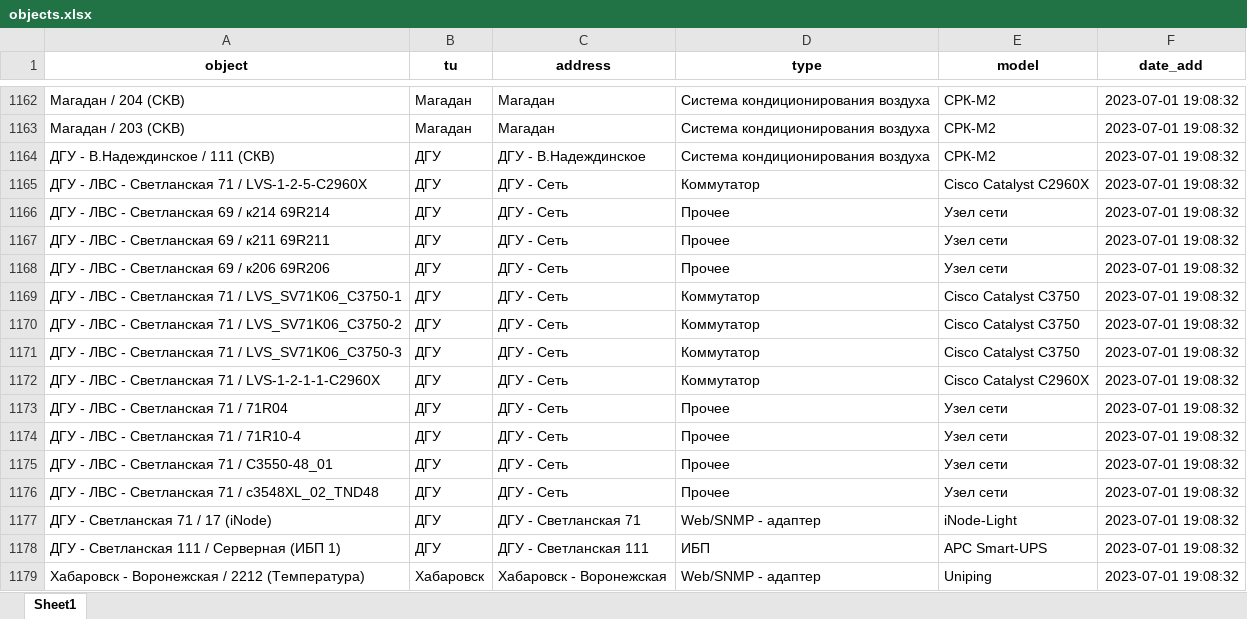
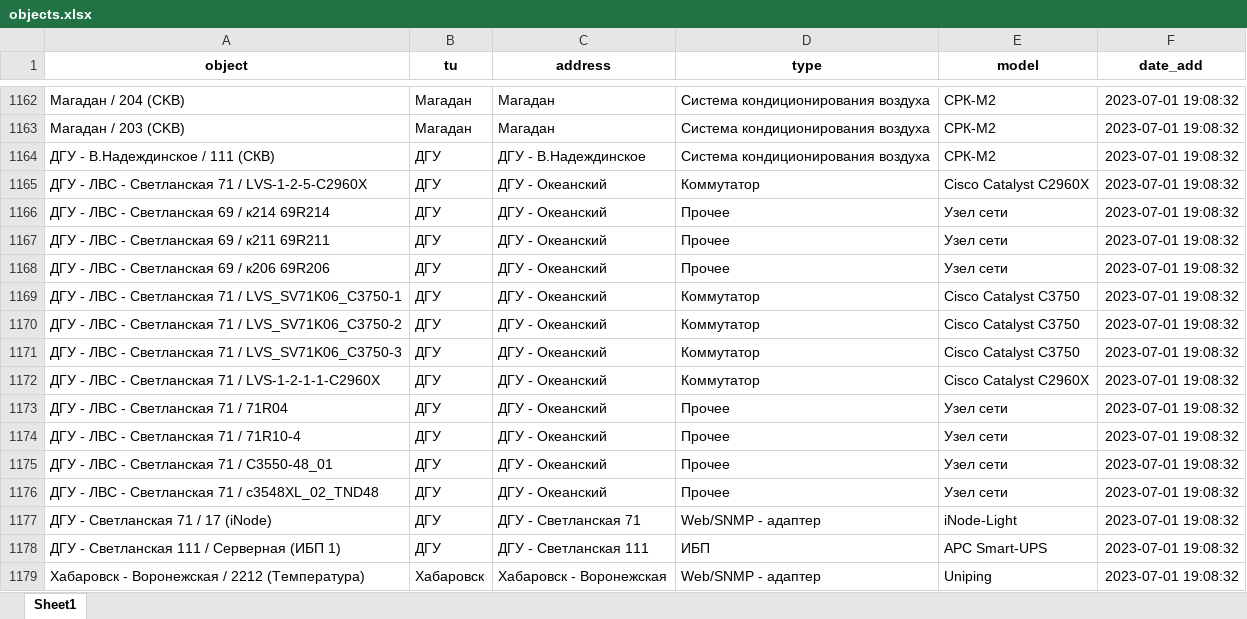
Before and after one commit to daowolf2000/zbx_analyz, an Excel workbook: objects.xlsx, sheet Sheet1, drawn as a sheet; only a part is shown, gaps mark what is left out; values as stored, in another font and other column widths than the file's, no borders; the diff covers the shown part only; the diff names each change by its address in the sheet, - before the commit and + after, or states it on an @@ line.

```diff
--- a/objects.xlsx (sheet Sheet1)
+++ b/objects.xlsx (sheet Sheet1)
-C1165:C1176 (address): ДГУ - Сеть
+C1165:C1176 (address): ДГУ - Океанский
```
Also changed, not shown: 38 edited cells elsewhere in this sheet, events.xlsx, 1 other file.
